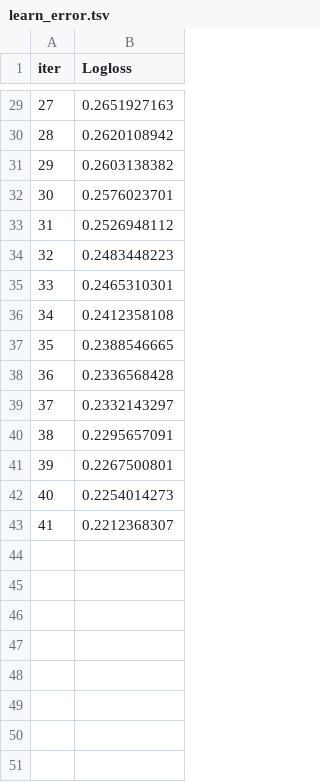
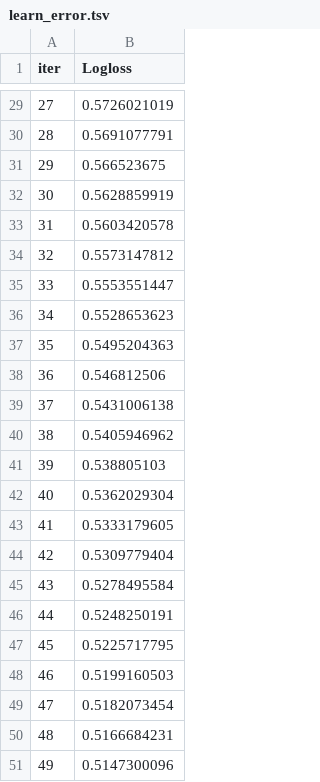
Before and after one commit to Vain-Guy/SyriaTel-Customer-Churn, a TSV file: Notebooks/catboost_info/learn_error.tsv, drawn as a sheet; only a part is shown, gaps mark what is left out; the diff covers the shown part only.

```diff
--- a/Notebooks/catboost_info/learn_error.tsv
+++ b/Notebooks/catboost_info/learn_error.tsv
@@ -29,15 +29,23 @@ iter	Logloss
-27	0.2651927163
-28	0.2620108942
-29	0.2603138382
-30	0.2576023701
-31	0.2526948112
-32	0.2483448223
-33	0.2465310301
-34	0.2412358108
-35	0.2388546665
-36	0.2336568428
-37	0.2332143297
-38	0.2295657091
-39	0.2267500801
-40	0.2254014273
-41	0.2212368307
+27	0.5726021019
+28	0.5691077791
+29	0.566523675
+30	0.5628859919
+31	0.5603420578
+32	0.5573147812
+33	0.5553551447
+34	0.5528653623
+35	0.5495204363
+36	0.546812506
+37	0.5431006138
+38	0.5405946962
+39	0.538805103
+40	0.5362029304
+41	0.5333179605
+42	0.5309779404
+43	0.5278495584
+44	0.5248250191
+45	0.5225717795
+46	0.5199160503
+47	0.5182073454
+48	0.5166684231
+49	0.5147300096
```
Also changed, not shown: 27 edited cells elsewhere in this file, Notebooks/catboost_info/time_left.tsv, 3 other files.
